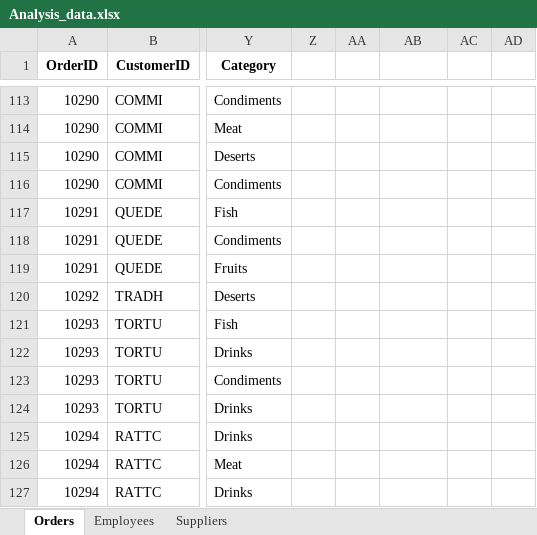
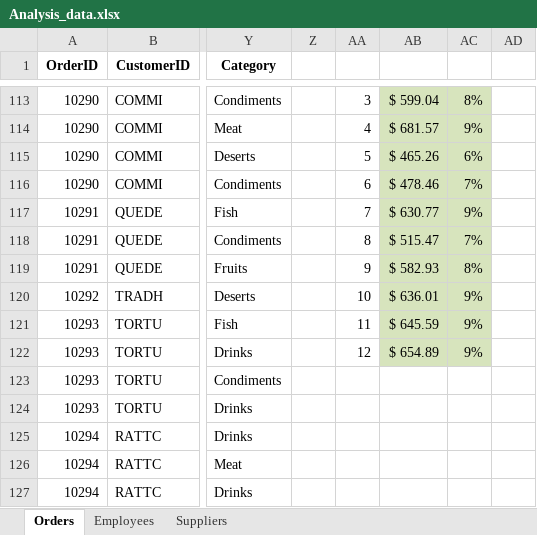
Before and after one commit to salano/Excel-Data-Analysis, an Excel workbook: Analysis_data.xlsx, sheet Orders, drawn as a sheet; only a part is shown, gaps mark what is left out; values as stored, in another font and other column widths than the file's, no borders; table styles not drawn; the diff covers the shown part only; the diff names each change by its address in the sheet, - before the commit and + after, or states it on an @@ line.

```diff
--- a/Analysis_data.xlsx (sheet Orders)
+++ b/Analysis_data.xlsx (sheet Orders)
-AA113: (empty)
+AA113: 3
-AB113:AC122 fill: none
+AB113:AC122 fill: #D7E4BD
-AB113: (empty)
+AB113: $ 599.04
-AC113: (empty)
+AC113: 8%
-AA114: (empty)
+AA114: 4
-AB114: (empty)
+AB114: $ 681.57
-AC114: (empty)
+AC114: 9%
-AA115: (empty)
+AA115: 5
-AB115: (empty)
+AB115: $ 465.26
-AC115: (empty)
+AC115: 6%
-AA116: (empty)
+AA116: 6
-AB116: (empty)
+AB116: $ 478.46
-AC116: (empty)
+AC116: 7%
-AA117: (empty)
+AA117: 7
-AB117: (empty)
+AB117: $ 630.77
-AC117: (empty)
+AC117: 9%
-AA118: (empty)
+AA118: 8
-AB118: (empty)
+AB118: $ 515.47
-AC118: (empty)
+AC118: 7%
-AA119: (empty)
+AA119: 9
-AB119: (empty)
+AB119: $ 582.93
-AC119: (empty)
+AC119: 8%
-AA120: (empty)
+AA120: 10
-AB120: (empty)
+AB120: $ 636.01
-AC120:AC122: (empty)
+AC120:AC122: 9%
-AA121: (empty)
+AA121: 11
-AB121: (empty)
+AB121: $ 645.59
-AA122: (empty)
+AA122: 12
-AB122: (empty)
+AB122: $ 654.89
```
Also changed, not shown: 33 edited cells and cell formats elsewhere in this sheet.
